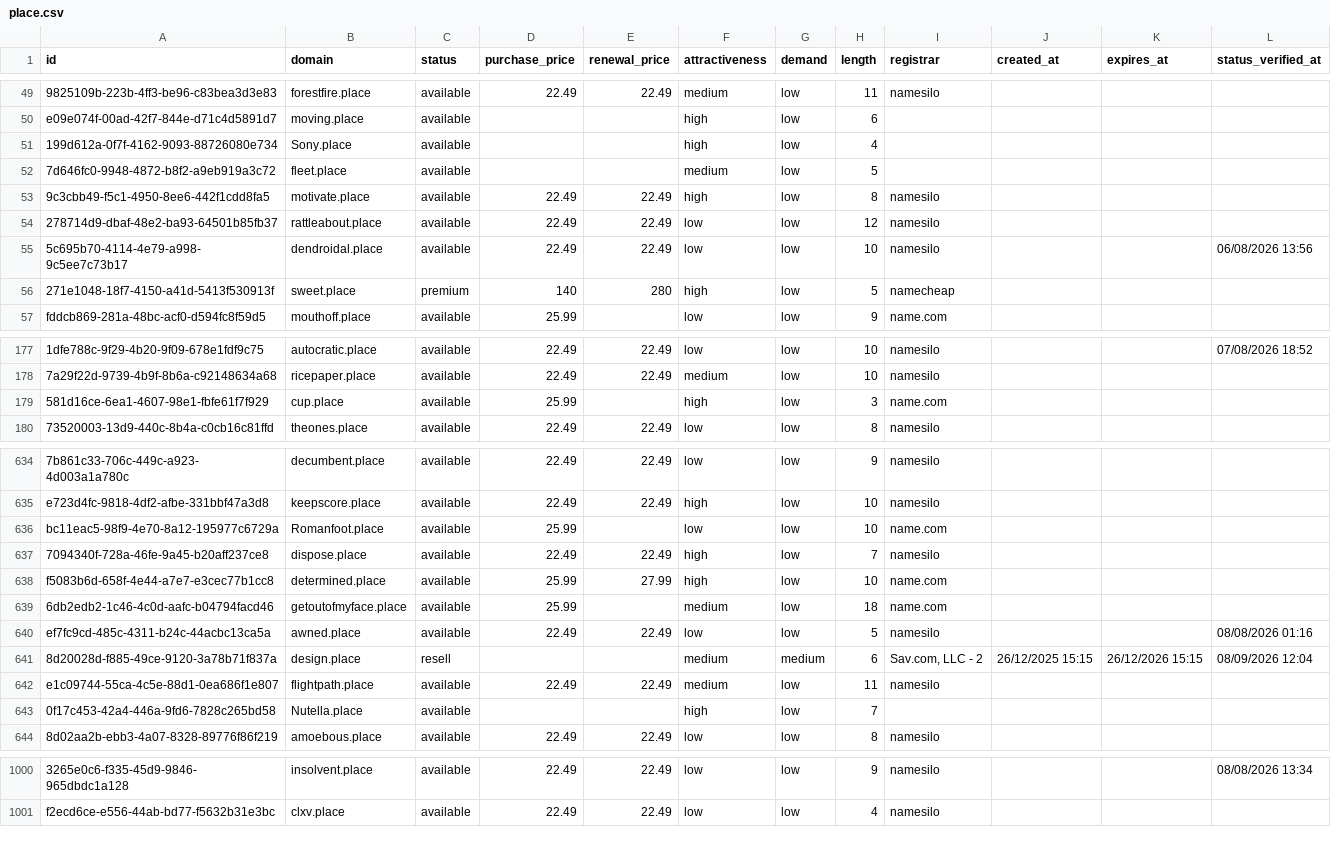
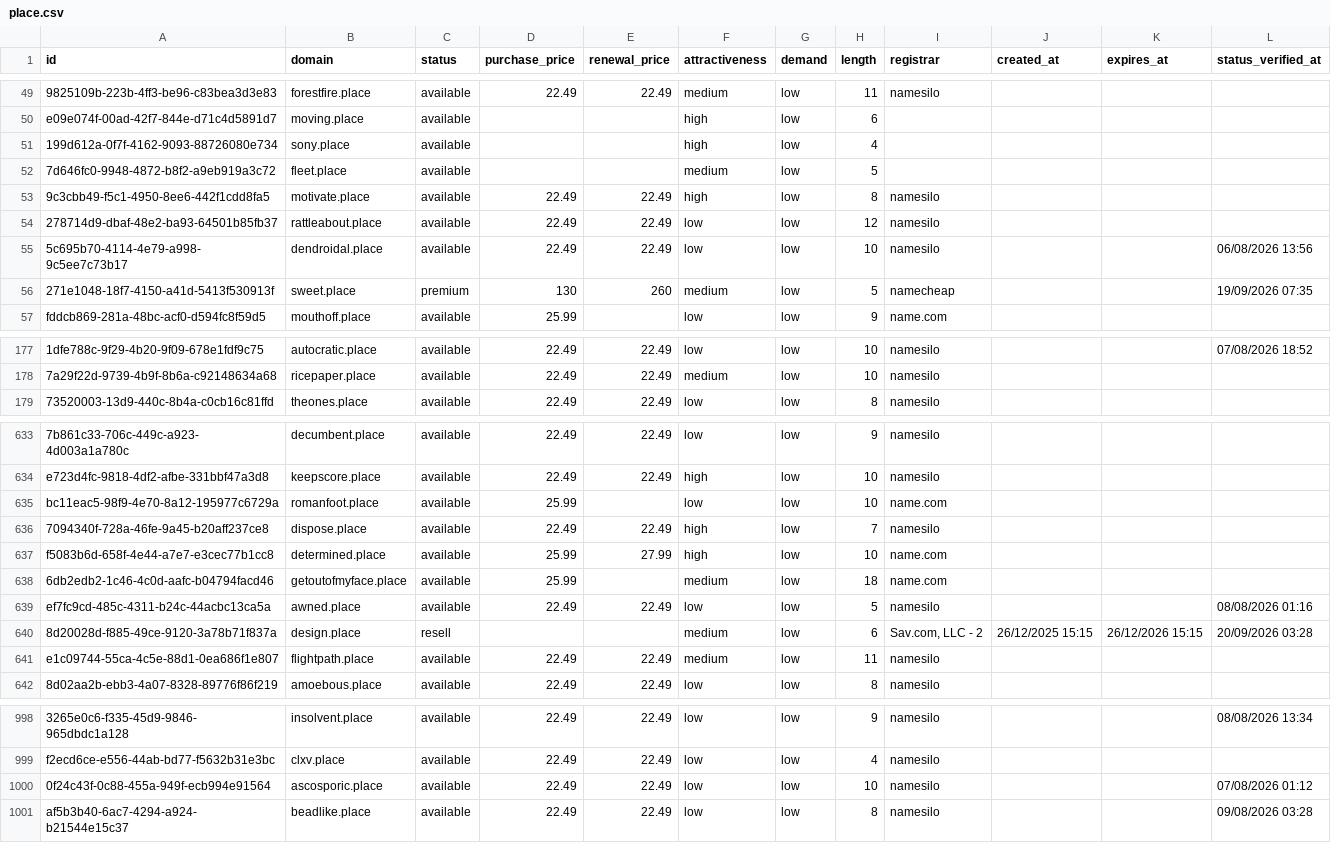
Before and after one commit to UniqueDomains/place-oneword-domains, a CSV file: place.csv, drawn as a sheet; only a part is shown, gaps mark what is left out; removed rows and columns are numbered as before the commit, all else as after; the diff covers the shown part only; the diff names each change by its address in the sheet, - before the commit and + after, or states it on an @@ line.

Commit message:
Domains update

```diff
--- a/place.csv
+++ b/place.csv
-B51 (domain): Sony.place
+B51 (domain): sony.place
-D56 (purchase_price): 140
+D56 (purchase_price): 130
-E56 (renewal_price): 280
+E56 (renewal_price): 260
-F56 (attractiveness): high
+F56 (attractiveness): medium
-L56 (status_verified_at): (empty)
+L56 (status_verified_at): 19/09/2026 07:35
-row 179: 581d16ce-6ea1-4607-98e1-fbfe61f7f929 | cup.place | available | 25.99 |  | high | low | 3 | name.com
-B635 (domain): Romanfoot.place
+B635 (domain): romanfoot.place
-G640 (demand): medium
+G640 (demand): low
-L640 (status_verified_at): 08/09/2026 12:04
+L640 (status_verified_at): 20/09/2026 03:28
-row 643: 0f17c453-42a4-446a-9fd6-7828c265bd58 | Nutella.place | available |  |  | high | low | 7
+row 1000: 0f24c43f-0c88-455a-949f-ecb994e91564 | ascosporic.place | available | 22.49 | 22.49 | low | low | 10 | namesilo |  |  | 07/08/2026 01:12
+row 1001: af5b3b40-6ac7-4294-a924-b21544e15c37 | beadlike.place | available | 22.49 | 22.49 | low | low | 8 | namesilo |  |  | 09/08/2026 03:28
```
Also changed, not shown: 50 edited cells elsewhere in this file, 4 other files.
